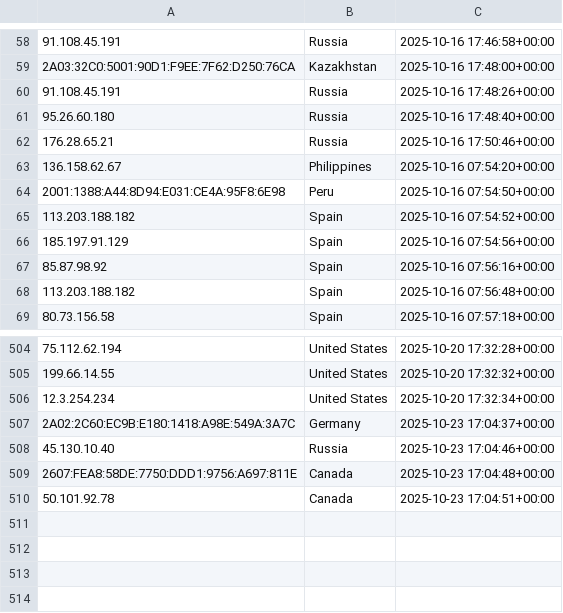
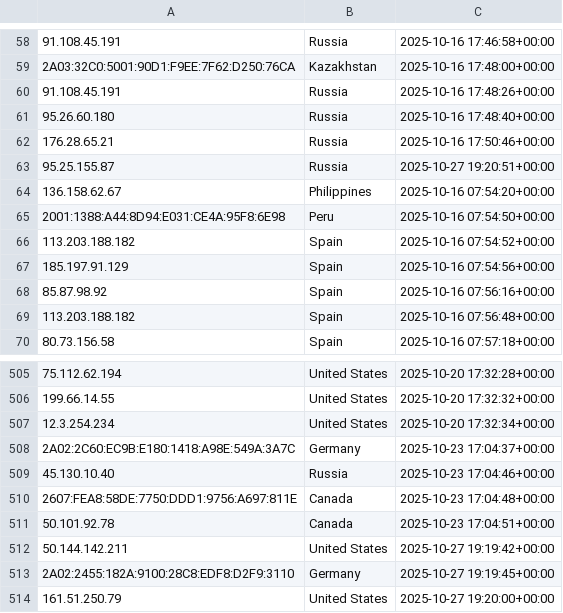
Before and after one commit to kochenderferc/wikipedia-political-context, a CSV file: data/aggregate_csv_data/streaming_data_total.csv, drawn as a sheet; only a part is shown, gaps mark what is left out.

```diff
--- a/data/aggregate_csv_data/streaming_data_total.csv
+++ b/data/aggregate_csv_data/streaming_data_total.csv
@@ -62,2 +62,3 @@
 176.28.65.21,Russia,2025-10-16 17:50:46+00:00
+95.25.155.87,Russia,2025-10-27 19:20:51+00:00
 136.158.62.67,Philippines,2025-10-16 07:54:20+00:00
@@ -510 +511,4 @@
 50.101.92.78,Canada,2025-10-23 17:04:51+00:00
+50.144.142.211,United States,2025-10-27 19:19:42+00:00
+2A02:2455:182A:9100:28C8:EDF8:D2F9:3110,Germany,2025-10-27 19:19:45+00:00
+161.51.250.79,United States,2025-10-27 19:20:00+00:00
```
Also changed, not shown: data/aggregate_csv_data/batching_data_total.csv, data/en-data_streaming.csv, 8 other files.
